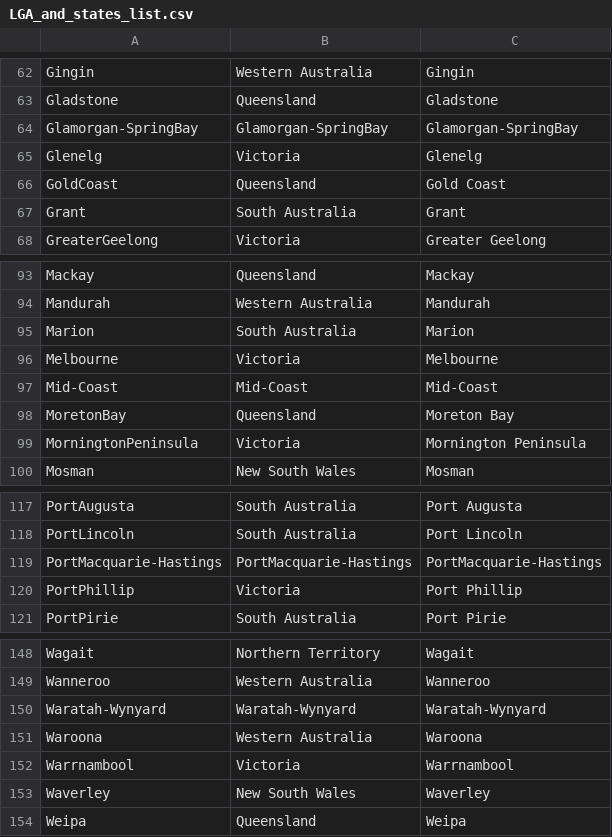
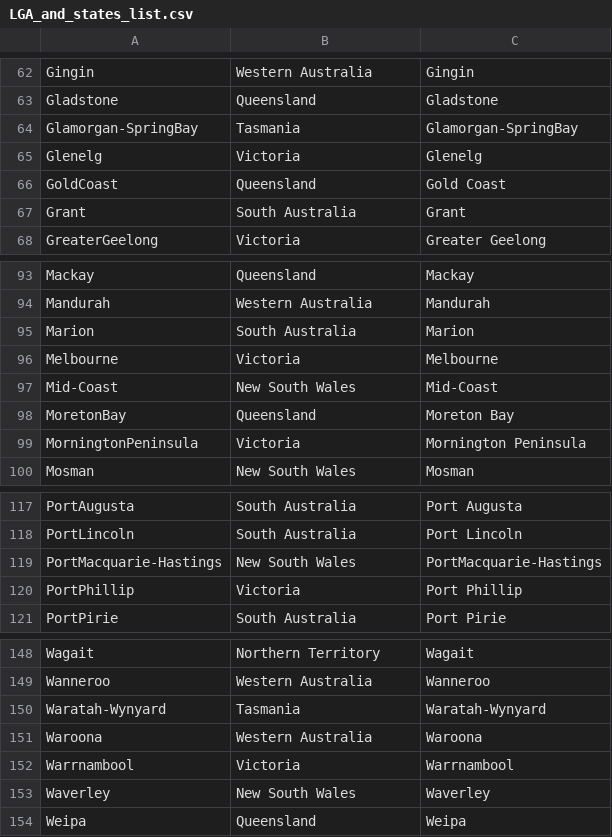
Before and after one commit to AusClimateService/ncra_coastal_hazards, a CSV file: LGA_and_states_list.csv, drawn as a sheet; only a part is shown, gaps mark what is left out; the diff names each change by its address in the sheet, - before the commit and + after, or states it on an @@ line.

```diff
--- a/LGA_and_states_list.csv
+++ b/LGA_and_states_list.csv
-B64: Glamorgan-SpringBay
+B64: Tasmania
-B97: Mid-Coast
+B97: New South Wales
-B119: PortMacquarie-Hastings
+B119: New South Wales
-B150: Waratah-Wynyard
+B150: Tasmania
```
Also changed, not shown: 42 other files.
